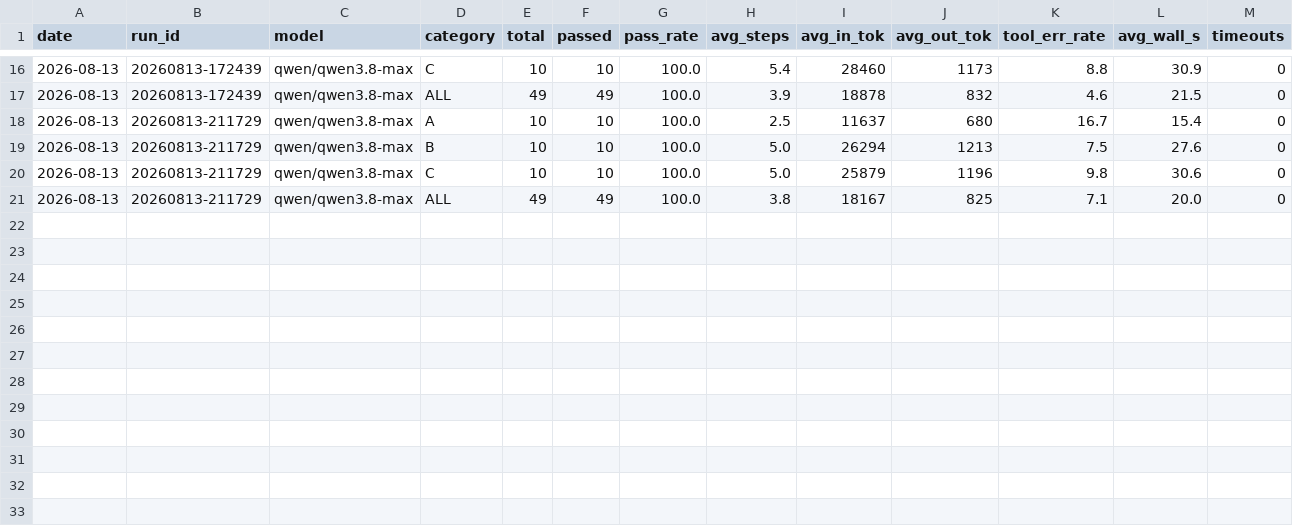
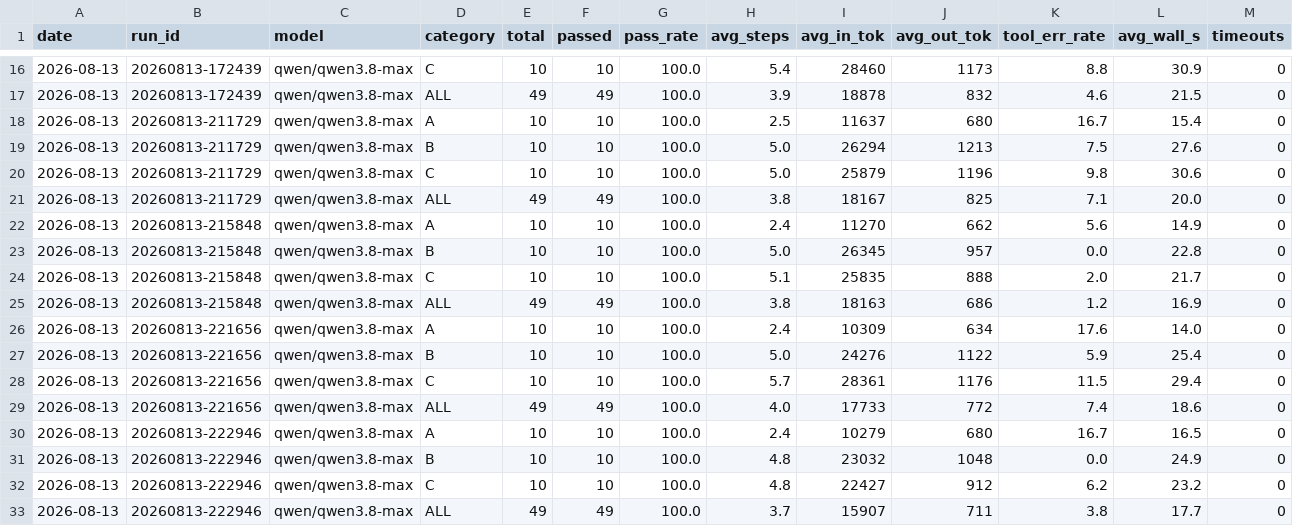
Before and after one commit to BJC666/Bounty1.0, a CSV file: docs/eval/history.csv, drawn as a sheet; only a part is shown, gaps mark what is left out; the diff names each change by its address in the sheet, - before the commit and + after, or states it on an @@ line.

Commit message:
docs(P7): 跑分结果回填——失败率 3.8% 达标、token ↓24.4% 达标、pass@1 100%；eval-baseline + roadmap 阶段 7 验收汇总

```diff
--- a/docs/eval/history.csv
+++ b/docs/eval/history.csv
+row 22: 2026-08-13 | 20260813-215848 | qwen/qwen3.8-max | A | 10 | 10 | 100.0 | 2.4 | 11270 | 662 | 5.6 | 14.9 | 0
+row 23: 2026-08-13 | 20260813-215848 | qwen/qwen3.8-max | B | 10 | 10 | 100.0 | 5.0 | 26345 | 957 | 0.0 | 22.8 | 0
+row 24: 2026-08-13 | 20260813-215848 | qwen/qwen3.8-max | C | 10 | 10 | 100.0 | 5.1 | 25835 | 888 | 2.0 | 21.7 | 0
+row 25: 2026-08-13 | 20260813-215848 | qwen/qwen3.8-max | ALL | 49 | 49 | 100.0 | 3.8 | 18163 | 686 | 1.2 | 16.9 | 0
+row 26: 2026-08-13 | 20260813-221656 | qwen/qwen3.8-max | A | 10 | 10 | 100.0 | 2.4 | 10309 | 634 | 17.6 | 14.0 | 0
+row 27: 2026-08-13 | 20260813-221656 | qwen/qwen3.8-max | B | 10 | 10 | 100.0 | 5.0 | 24276 | 1122 | 5.9 | 25.4 | 0
+row 28: 2026-08-13 | 20260813-221656 | qwen/qwen3.8-max | C | 10 | 10 | 100.0 | 5.7 | 28361 | 1176 | 11.5 | 29.4 | 0
+row 29: 2026-08-13 | 20260813-221656 | qwen/qwen3.8-max | ALL | 49 | 49 | 100.0 | 4.0 | 17733 | 772 | 7.4 | 18.6 | 0
+row 30: 2026-08-13 | 20260813-222946 | qwen/qwen3.8-max | A | 10 | 10 | 100.0 | 2.4 | 10279 | 680 | 16.7 | 16.5 | 0
+row 31: 2026-08-13 | 20260813-222946 | qwen/qwen3.8-max | B | 10 | 10 | 100.0 | 4.8 | 23032 | 1048 | 0.0 | 24.9 | 0
+row 32: 2026-08-13 | 20260813-222946 | qwen/qwen3.8-max | C | 10 | 10 | 100.0 | 4.8 | 22427 | 912 | 6.2 | 23.2 | 0
+row 33: 2026-08-13 | 20260813-222946 | qwen/qwen3.8-max | ALL | 49 | 49 | 100.0 | 3.7 | 15907 | 711 | 3.8 | 17.7 | 0
```
Also changed, not shown: 5 other files.
